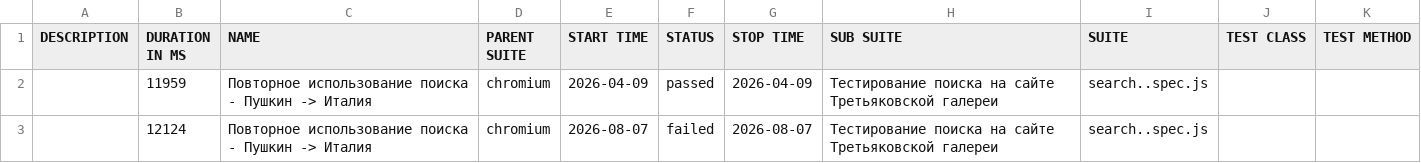
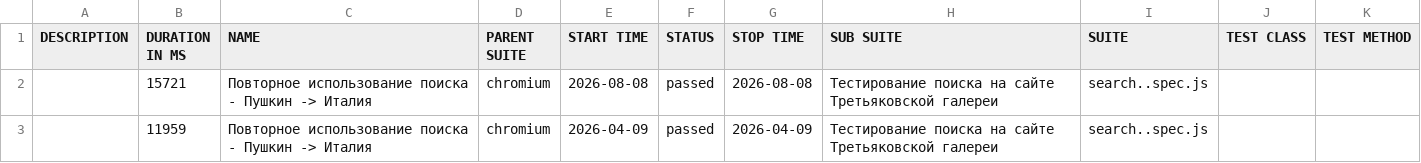
Before and after one commit to Kemont2H/tretyakov-tests, a CSV file: data/suites.csv, drawn as a sheet; removed rows and columns are numbered as before the commit, all else as after; the diff names each change by its address in the sheet, - before the commit and + after, or states it on an @@ line.

```diff
--- a/data/suites.csv
+++ b/data/suites.csv
+row 2:  | 15721 | Повторное использование поиска - Пушкин -> Италия | chromium | 2026-08-08 | passed | 2026-08-08 | Тестирование поиска на сайте Третьяковской галереи | search..spec.js
-row 3:  | 12124 | Повторное использование поиска - Пушкин -> Италия | chromium | 2026-08-07 | failed | 2026-08-07 | Тестирование поиска на сайте Третьяковской галереи | search..spec.js
```
Also changed, not shown: 27 other files.
